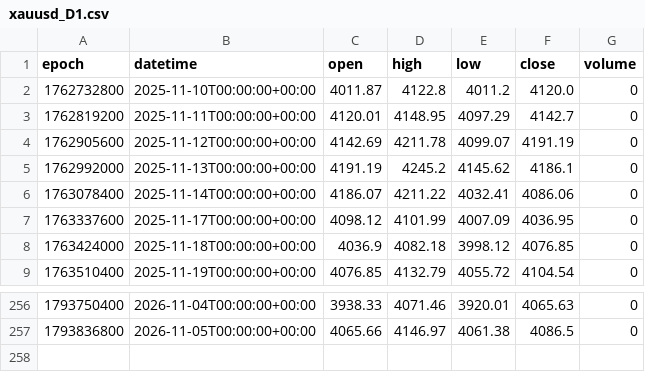
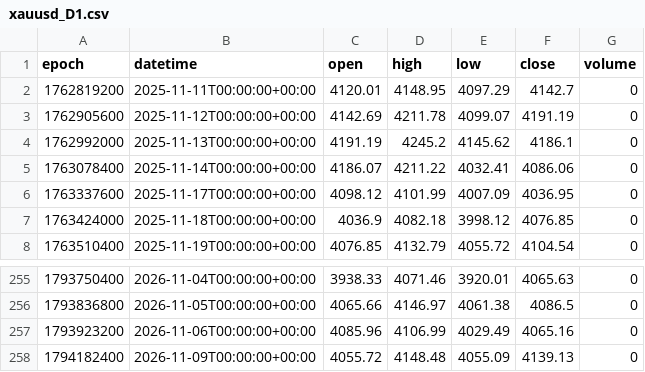
Before and after one commit to ogro188/leelbox-pivot, a CSV file: data/xauusd_D1.csv, drawn as a sheet; only a part is shown, gaps mark what is left out; removed rows and columns are numbered as before the commit, all else as after; the diff names each change by its address in the sheet, - before the commit and + after, or states it on an @@ line.

```diff
--- a/data/xauusd_D1.csv
+++ b/data/xauusd_D1.csv
-row 2: 1762732800 | 2025-11-10T00:00:00+00:00 | 4011.87 | 4122.8 | 4011.2 | 4120.0 | 0
+row 257: 1793923200 | 2026-11-06T00:00:00+00:00 | 4085.96 | 4106.99 | 4029.49 | 4065.16 | 0
+row 258: 1794182400 | 2026-11-09T00:00:00+00:00 | 4055.72 | 4148.48 | 4055.09 | 4139.13 | 0
```
Also changed, not shown: data/eurusd_D1.csv, data/eurusd_H1.csv, 53 other files.
